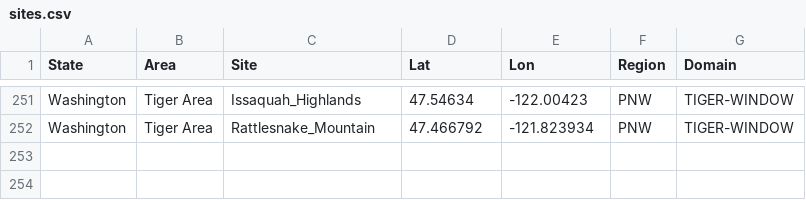
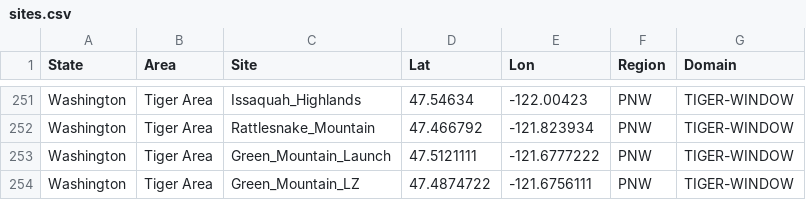
Before and after one commit to nw-paragliding/rasp-windgram, a CSV file: wwwroot/status/sites.csv, drawn as a sheet; only a part is shown, gaps mark what is left out; the diff names each change by its address in the sheet, - before the commit and + after, or states it on an @@ line.

Commit message:
Add Green Mountain windgrams

```diff
--- a/wwwroot/status/sites.csv
+++ b/wwwroot/status/sites.csv
+row 253: Washington | Tiger Area | Green_Mountain_Launch | 47.5121111 | -121.6777222 | PNW | TIGER-WINDOW
+row 254: Washington | Tiger Area | Green_Mountain_LZ | 47.4874722 | -121.6756111 | PNW | TIGER-WINDOW
```
Also changed, not shown: 1 other file.
